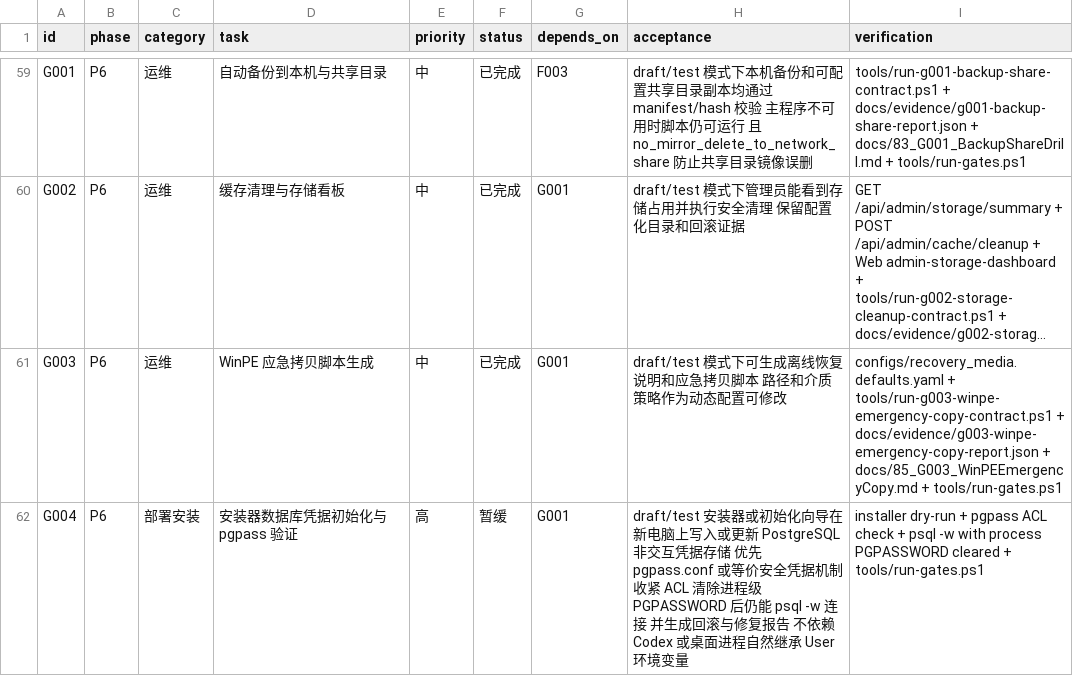
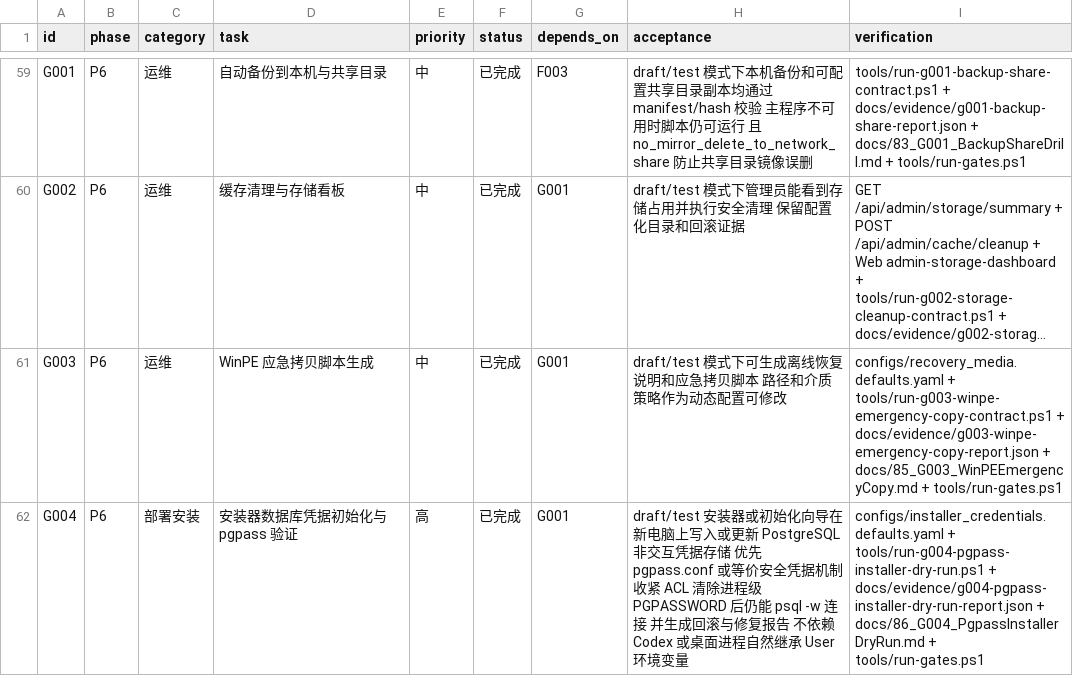
Before and after one commit to sciman-top/k12-question-graph, a CSV file: tasks/backlog.csv, drawn as a sheet; only a part is shown, gaps mark what is left out; long unchanged cells end in …; the diff names each change by its address in the sheet, - before the commit and + after, or states it on an @@ line.

Commit message:
Document G004 pgpass completion

```diff
--- a/tasks/backlog.csv
+++ b/tasks/backlog.csv
-F62 (status): 暂缓
+F62 (status): 已完成
-I62 (verification): installer dry-run + pgpass ACL check + psql -w with process PGPASSWORD cleared + tools/run-gates.ps1
+I62 (verification): configs/installer_credentials.defaults.yaml + tools/run-g004-pgpass-installer-dry-run.ps1 + docs/evidence/g004-pgpass-installer-dry-run-report.json + docs/86_G004_PgpassInstallerDryRun.md + tools/run-gates.ps1
```
Also changed, not shown: 6 other files.
